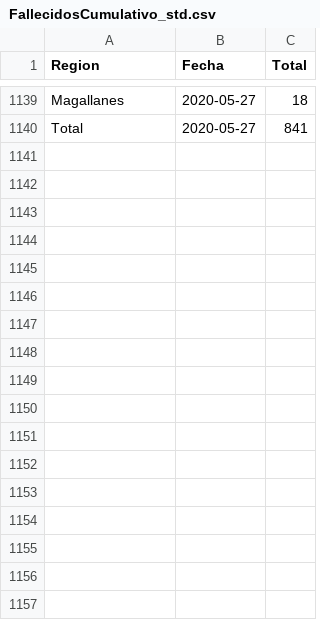
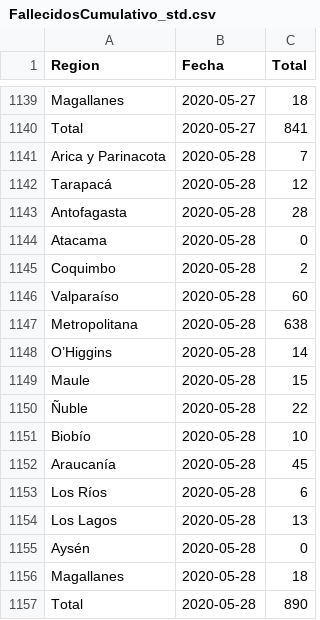
Before and after one commit to ighdez/Datos-COVID19, a CSV file: output/producto14/FallecidosCumulativo_std.csv, drawn as a sheet; only a part is shown, gaps mark what is left out.

```diff
--- a/output/producto14/FallecidosCumulativo_std.csv
+++ b/output/producto14/FallecidosCumulativo_std.csv
@@ -1140 +1140,18 @@ Magallanes,2020-05-27,18
 Total,2020-05-27,841
+Arica y Parinacota,2020-05-28,7
+Tarapacá,2020-05-28,12
+Antofagasta,2020-05-28,28
+Atacama,2020-05-28,0
+Coquimbo,2020-05-28,2
+Valparaíso,2020-05-28,60
+Metropolitana,2020-05-28,638
+O’Higgins,2020-05-28,14
+Maule,2020-05-28,15
+Ñuble,2020-05-28,22
+Biobío,2020-05-28,10
+Araucanía,2020-05-28,45
+Los Ríos,2020-05-28,6
+Los Lagos,2020-05-28,13
+Aysén,2020-05-28,0
+Magallanes,2020-05-28,18
+Total,2020-05-28,890
```
Also changed, not shown: output/producto13/CasosNuevosCumulativo_std.csv, output/producto26/CasosNuevosConSintomas_std.csv, 16 other files.
